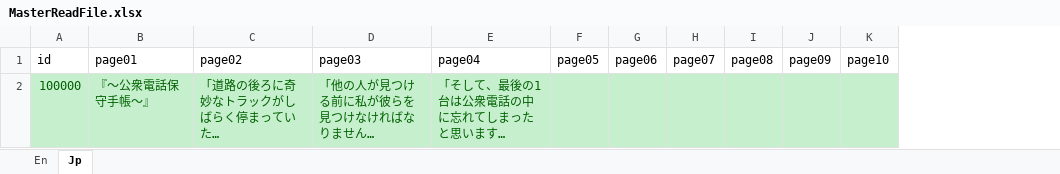
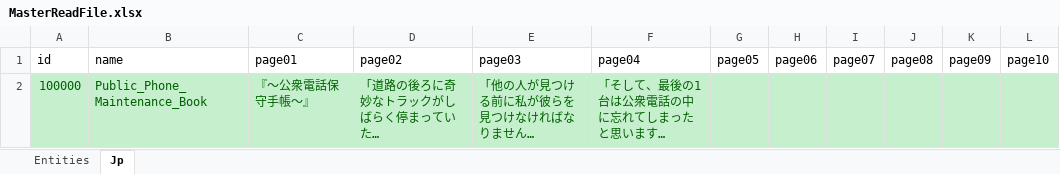
Before and after one commit to IrvineLee/HorrorGameA, an Excel workbook: Assets/Data/Excel/MasterReadFile.xlsx, sheet Jp, drawn as a sheet; long unchanged cells end in …; values as stored, in another font and other column widths than the file's, no borders; the diff names each change by its address in the sheet, - before the commit and + after, or states it on an @@ line.

```diff
--- a/Assets/Data/Excel/MasterReadFile.xlsx (sheet Jp)
+++ b/Assets/Data/Excel/MasterReadFile.xlsx (sheet Jp)
-sheet tab: En
+sheet tab: Entities
+column B (name), row 2: Public_Phone_Maintenance_Book
```
Also changed, not shown: sheet Entities, Assets/Data/Excel/MasterAchievement.xlsx, Assets/Data/Excel/MasterWindowUI.xlsx, 41 other files.
